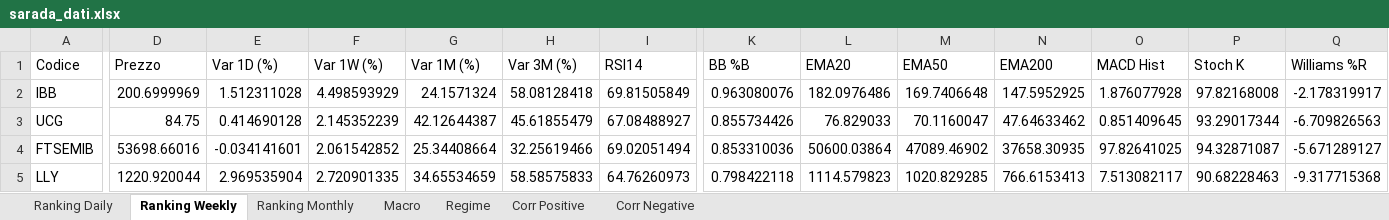
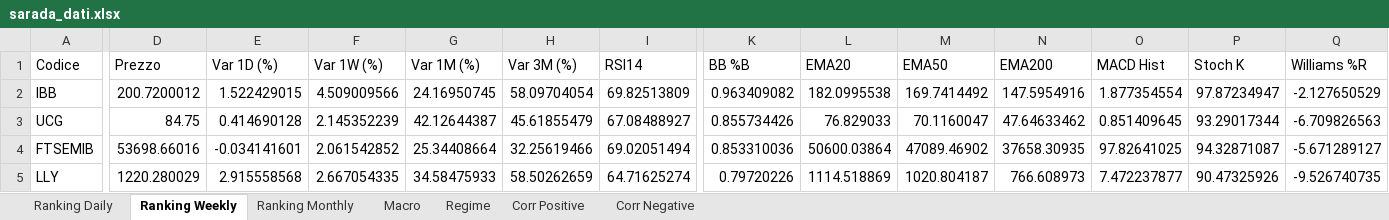
Before and after one commit to giapal96-star/jennifer-trading-dashbord, an Excel workbook: docs/sarada_dati.xlsx, sheet Ranking Weekly, drawn as a sheet; only a part is shown, gaps mark what is left out; values as stored, in another font and other column widths than the file's, no borders; the diff covers the shown part only; the diff names each change by its address in the sheet, - before the commit and + after, or states it on an @@ line.

```diff
--- a/docs/sarada_dati.xlsx (sheet Ranking Weekly)
+++ b/docs/sarada_dati.xlsx (sheet Ranking Weekly)
-D2 (Prezzo): 200.6999969
+D2 (Prezzo): 200.7200012
-E2 (Var 1D (%)): 1.512311028
+E2 (Var 1D (%)): 1.522429015
-F2 (Var 1W (%)): 4.498593929
+F2 (Var 1W (%)): 4.509009566
-G2 (Var 1M (%)): 24.1571324
+G2 (Var 1M (%)): 24.16950745
-H2 (Var 3M (%)): 58.08128418
+H2 (Var 3M (%)): 58.09704054
-I2 (RSI14): 69.81505849
+I2 (RSI14): 69.82513809
-K2 (BB %B): 0.963080076
+K2 (BB %B): 0.963409082
-L2 (EMA20): 182.0976486
+L2 (EMA20): 182.0995538
-M2 (EMA50): 169.7406648
+M2 (EMA50): 169.7414492
-N2 (EMA200): 147.5952925
+N2 (EMA200): 147.5954916
-O2 (MACD Hist): 1.876077928
+O2 (MACD Hist): 1.877354554
-P2 (Stoch K): 97.82168008
+P2 (Stoch K): 97.87234947
-Q2 (Williams %R): -2.178319917
+Q2 (Williams %R): -2.127650529
-D5 (Prezzo): 1220.920044
+D5 (Prezzo): 1220.280029
-E5 (Var 1D (%)): 2.969535904
+E5 (Var 1D (%)): 2.915558568
-F5 (Var 1W (%)): 2.720901335
+F5 (Var 1W (%)): 2.667054335
-G5 (Var 1M (%)): 34.65534659
+G5 (Var 1M (%)): 34.58475933
-H5 (Var 3M (%)): 58.58575833
+H5 (Var 3M (%)): 58.50262659
-I5 (RSI14): 64.76260973
+I5 (RSI14): 64.71625274
-K5 (BB %B): 0.798422118
+K5 (BB %B): 0.79720226
-L5 (EMA20): 1114.579823
+L5 (EMA20): 1114.518869
-M5 (EMA50): 1020.829285
+M5 (EMA50): 1020.804187
-N5 (EMA200): 766.6153413
+N5 (EMA200): 766.608973
-O5 (MACD Hist): 7.513082117
+O5 (MACD Hist): 7.472237877
-P5 (Stoch K): 90.68228463
+P5 (Stoch K): 90.47325926
-Q5 (Williams %R): -9.317715368
+Q5 (Williams %R): -9.526740735
```
Also changed, not shown: 16 added rows, 16 removed rows and 1164 edited cells elsewhere in this sheet, sheet Ranking Daily, sheet Ranking Monthly, sheet Corr Negative, sheet Corr Positive, sheet Macro, sheet Regime, 2 other files.
